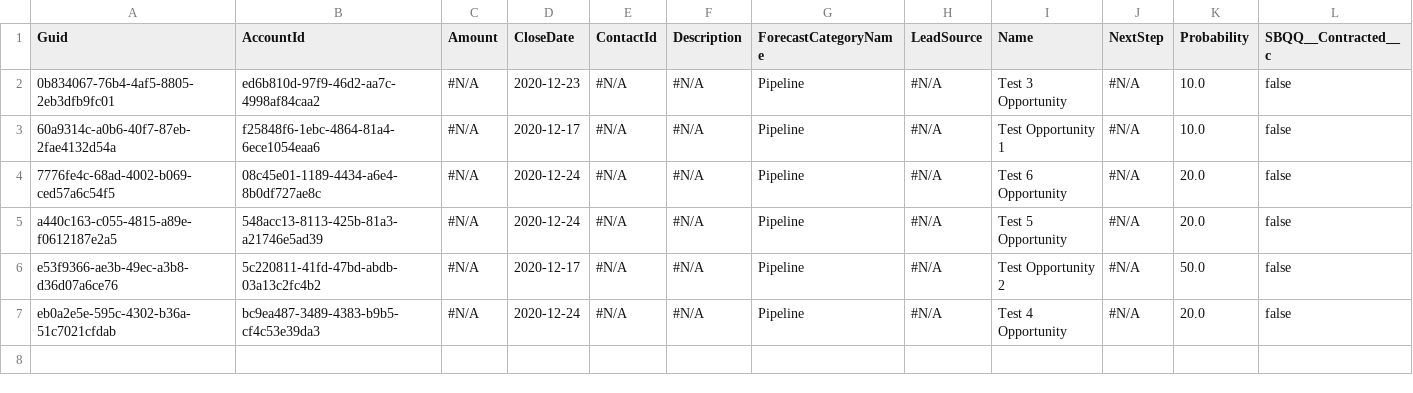
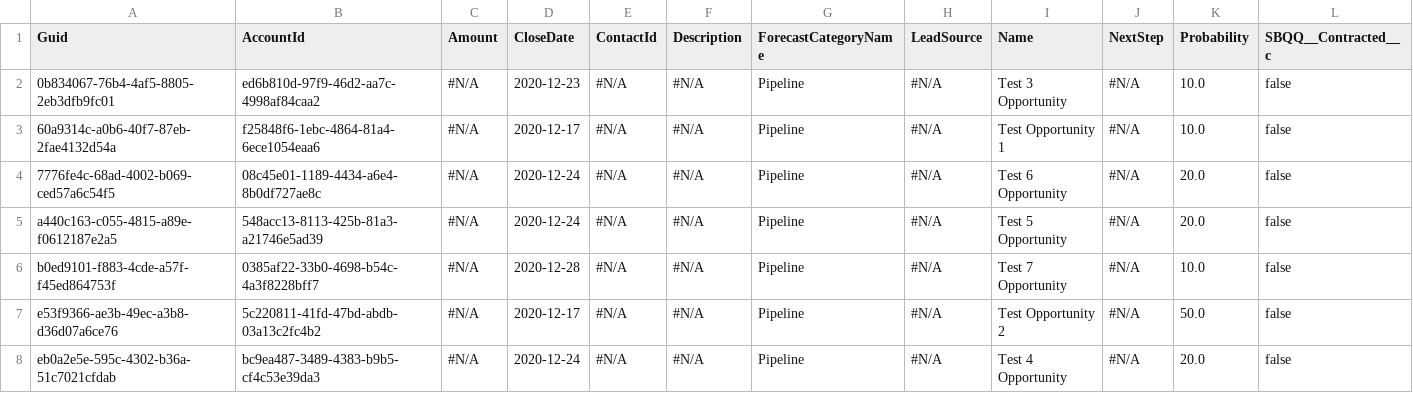
Before and after one commit to Prodlymoover/CPQ-Test--32, a CSV file: Opportunity.csv, drawn as a sheet; only a part is shown; rows hold the shown columns only; the diff names each change by its address in the sheet, - before the commit and + after, or states it on an @@ line.

```diff
--- a/Opportunity.csv
+++ b/Opportunity.csv
+row 6: b0ed9101-f883-4cde-a57f-f45ed864753f | 0385af22-33b0-4698-b54c-4a3f8228bff7 | #N/A | 2020-12-28 | #N/A | #N/A | Pipeline | #N/A | Test 7 Opportunity | #N/A | 10.0 | false
```
Also changed, not shown: Asset.csv, Case.csv, 3 other files.
